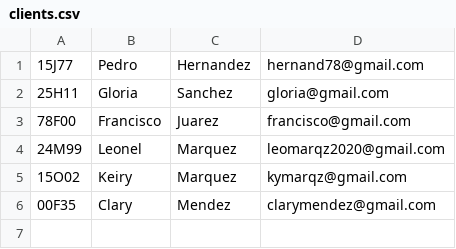
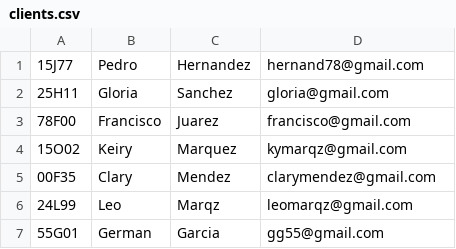
Before and after one commit to LeoMarqz21/final-project-python, a CSV file: clients.csv, drawn as a sheet.

```diff
--- a/clients.csv
+++ b/clients.csv
@@ -3,4 +3,5 @@
 78F00;Francisco;Juarez;francisco@gmail.com
-24M99;Leonel;Marquez;leomarqz2020@gmail.com
 15O02;Keiry;Marquez;kymarqz@gmail.com
 00F35;Clary;Mendez;clarymendez@gmail.com
+24L99;Leo;Marqz;leomarqz@gmail.com
+55G01;German;Garcia;gg55@gmail.com
```
Also changed, not shown: 3 other files.
